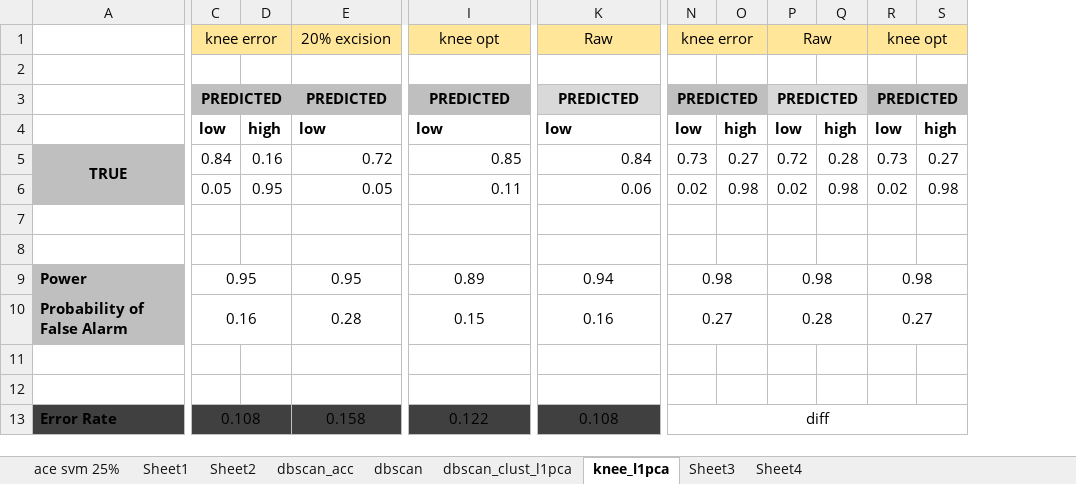
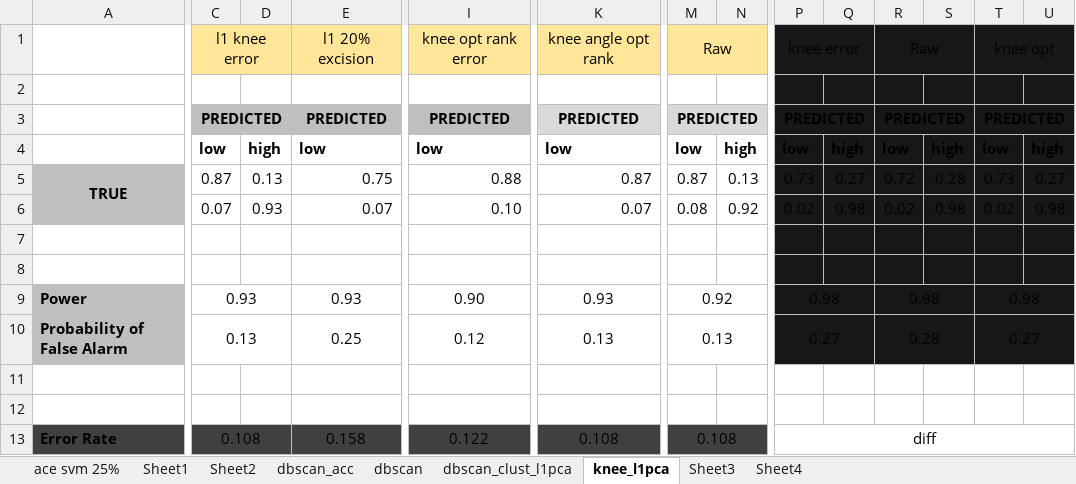
Before and after one commit to shrutishuklas/Daily_Weather, an Excel workbook: weatherrankfilter_dbscan.xlsx, sheet knee_l1pca, drawn as a sheet; only a part is shown, gaps mark what is left out; values as stored, in another font and other column widths than the file's, no borders; removed rows and columns are numbered as before the commit, all else as after; rows hold the shown columns only; the diff covers the shown part only; the diff names each change by its address in the sheet, - before the commit and + after, or states it on an @@ line.

Commit message:
weather max acute angle opt rank

```diff
--- a/weatherrankfilter_dbscan.xlsx (sheet knee_l1pca)
+++ b/weatherrankfilter_dbscan.xlsx (sheet knee_l1pca)
+column M, rows 1-5: Raw |  | PREDICTED | low | 0.87; rows 9-13: 0.92 | 0.13 |  |  | 0.108
+column N, rows 4-5: high | 0.13
-C1: knee error
+C1: l1 knee error
-E1: 20% excision
+E1: l1 20% excision
-I1: knee opt
+I1: knee opt rank error
-K1: Raw
+K1: knee angle opt rank
-P1:U1 fill: #FFE699
+P1:U1 fill: #181717
-P2:U2 fill: none
+P2:U2 fill: #181717
-P3:Q3 fill: #BFBFBF
+P3:Q3 fill: #181717
-R3:S3 fill: #D9D9D9
+R3:S3 fill: #181717
-T3:U3 fill: #BFBFBF
+T3:U3 fill: #181717
-P4:U5 fill: none
+P4:U5 fill: #181717
-C5: 0.84
+C5: 0.87
-D5: 0.16
+D5: 0.13
-E5: 0.72
+E5: 0.75
-I5: 0.85
+I5: 0.88
-K5: 0.84
+K5: 0.87
-row 6:  | 0.05 | 0.95 | 0.05 | 0.11 | 0.06 | 0.02 | 0.98 | 0.02 | 0.98 | 0.02 | 0.98
+row 6:  | 0.07 | 0.93 | 0.07 | 0.10 | 0.07 | 0.08 | 0.92 | 0.02 | 0.98 | 0.02 | 0.98 | 0.02 | 0.98
-P7:U10 fill: none
+P7:U10 fill: #181717
-C9: 0.95
+C9: 0.93
-E9: 0.95
+E9: 0.93
-I9: 0.89
+I9: 0.90
-K9: 0.94
+K9: 0.93
-C10: 0.16
+C10: 0.13
-E10: 0.28
+E10: 0.25
-I10: 0.15
+I10: 0.12
-K10: 0.16
+K10: 0.13
```
Also changed, not shown: 3 edited cells elsewhere in this sheet, 10 other files.
